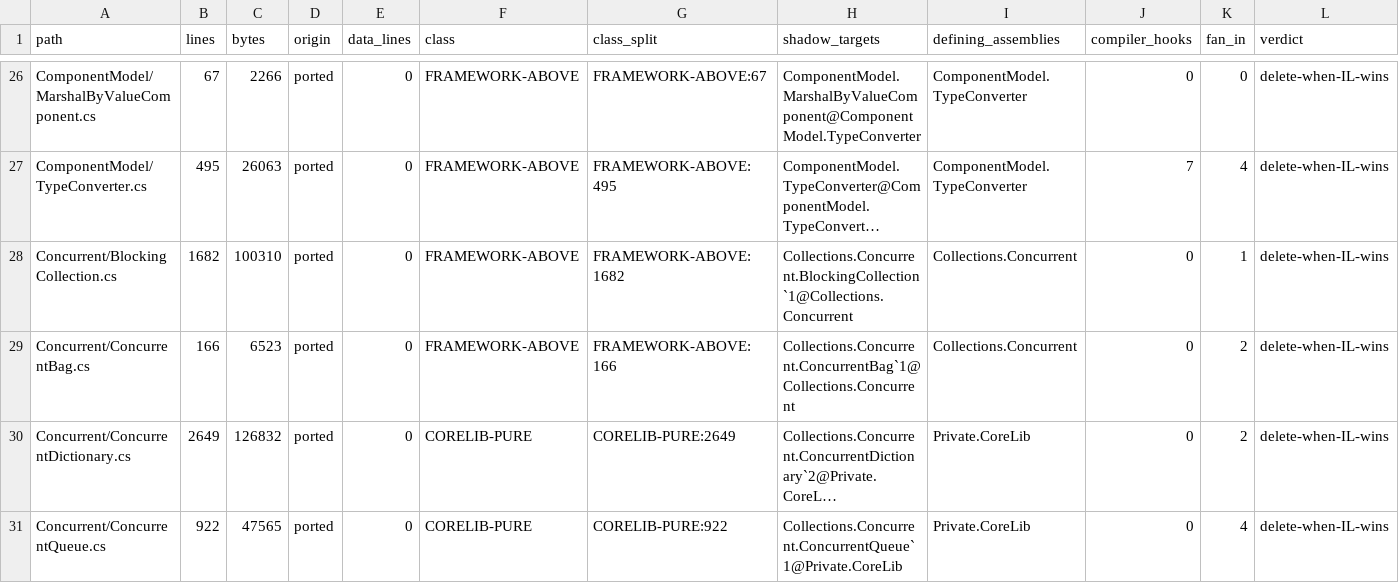
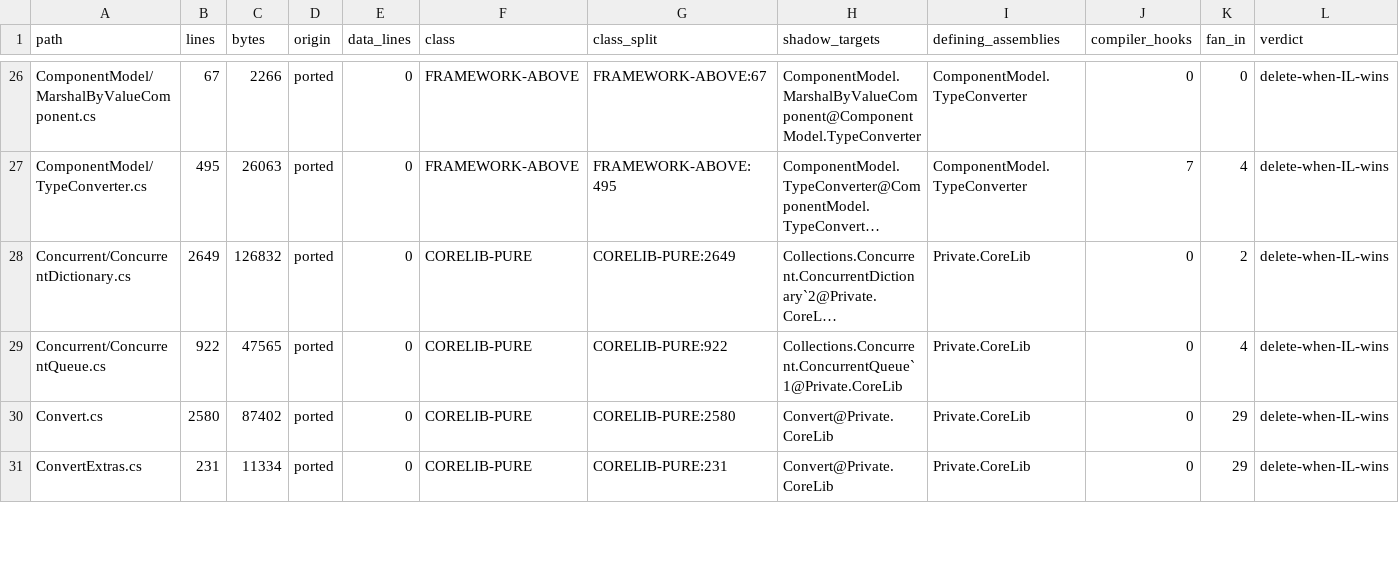
Before and after one commit to jonathanperis/csharpc, a TSV file: tools/il-first/ownership.tsv, drawn as a sheet; only a part is shown, gaps mark what is left out; the shorter side is filled out with more unchanged rows; long unchanged cells end in …; rows hold the shown columns only; the diff covers the shown part only; the diff names each change by its address in the sheet, - before the commit and + after, or states it on an @@ line.

Commit message:
System.Collections and System.Collections.Concurrent from the framework's IL (issues 271, 275)
Deleted: the shadows of Stack, LinkedList, PriorityQueue, SortedList, SortedDictionary, SortedSet, OrderedDictionary, StructuralComparisons
(Queue<T> stays: a CoreLib type) and of BlockingCollection, ConcurrentBag, ConcurrentStack, Partitioner. The corelib's own users of them
(Parallel, SemaphoreSlim, the JSON shadows) now bind to the real types, so the framework-IL choice always takes System.Collections,
System.Collections.Concurrent and System.Collections.NonGeneric.
CoreLib's internal string comparer family, named by OrderedDictionary, resolves to the corelib's types of the same shape, as in the slicer's profile.

```diff
--- a/tools/il-first/ownership.tsv
+++ b/tools/il-first/ownership.tsv
-row 28: Concurrent/BlockingCollection.cs | 1682 | 100310 | ported | 0 | FRAMEWORK-ABOVE | FRAMEWORK-ABOVE:1682 | Collections.Concurrent.BlockingCollection`1@Collections.Concurrent | Collections.Concurrent | 0 | 1 | delete-when-IL-wins
-row 29: Concurrent/ConcurrentBag.cs | 166 | 6523 | ported | 0 | FRAMEWORK-ABOVE | FRAMEWORK-ABOVE:166 | Collections.Concurrent.ConcurrentBag`1@Collections.Concurrent | Collections.Concurrent | 0 | 2 | delete-when-IL-wins
```
Also changed, not shown: 4 removed rows and 9 edited cells elsewhere in this file, 17 other files.
